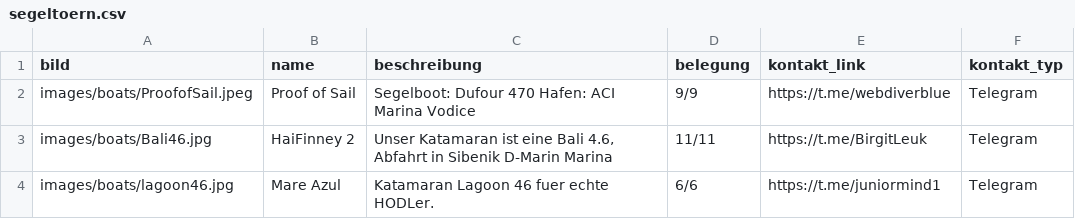
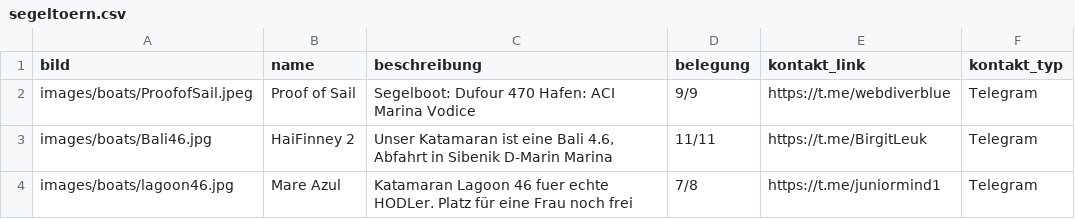
Before and after one commit to Razue/zitadelle2026, a CSV file: segeltoern.csv, drawn as a sheet.

Commit message:
Update segeltoern.csv

```diff
--- a/segeltoern.csv
+++ b/segeltoern.csv
@@ -3,2 +3,2 @@ images/boats/ProofofSail.jpeg,Proof of Sail,Segelboot: Dufour 470 Hafen: ACI Mar
 images/boats/Bali46.jpg,HaiFinney 2, "Unser Katamaran ist eine Bali 4.6, Abfahrt in Sibenik D-Marin Marina",11/11,https://t.me/BirgitLeuk,Telegram
-images/boats/lagoon46.jpg,Mare Azul,"Katamaran Lagoon 46  fuer echte HODLer.",6/6,https://t.me/juniormind1,Telegram
+images/boats/lagoon46.jpg,Mare Azul,"Katamaran Lagoon 46  fuer echte HODLer. Platz für eine Frau noch frei",7/8,https://t.me/juniormind1,Telegram
```
